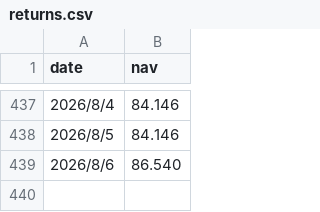
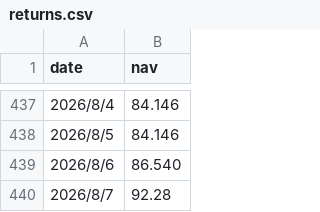
Before and after one commit to cryptoLbei/sense-blog, a CSV file: assets/data/returns.csv, drawn as a sheet; only a part is shown, gaps mark what is left out; the diff names each change by its address in the sheet, - before the commit and + after, or states it on an @@ line.

Commit message:
Update returns.csv

```diff
--- a/assets/data/returns.csv
+++ b/assets/data/returns.csv
+row 440: 2026/8/7 | 92.28
```
